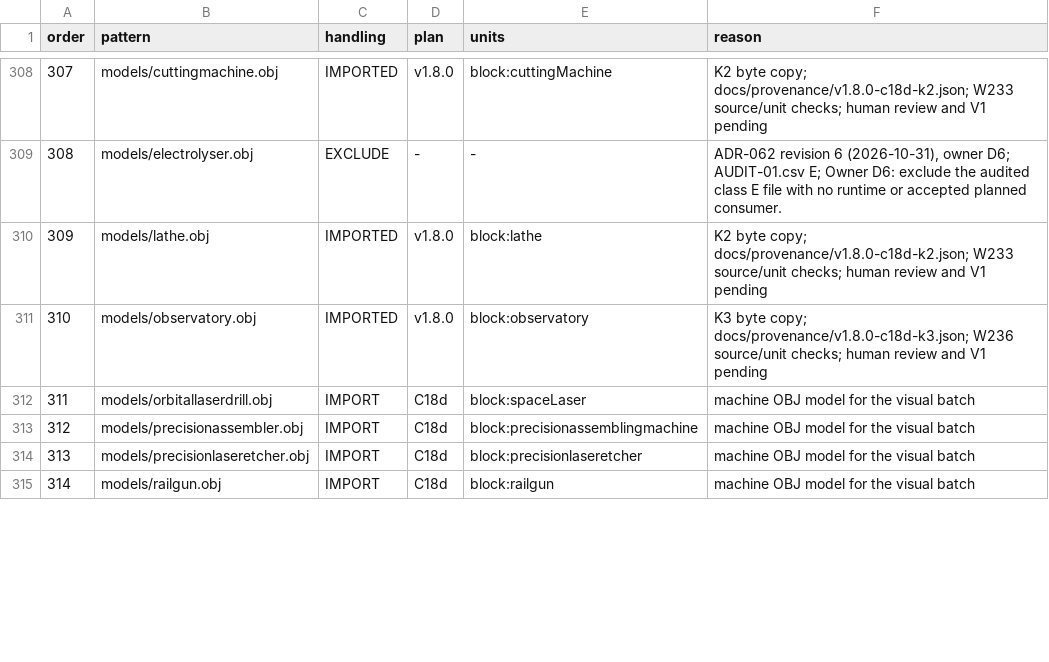
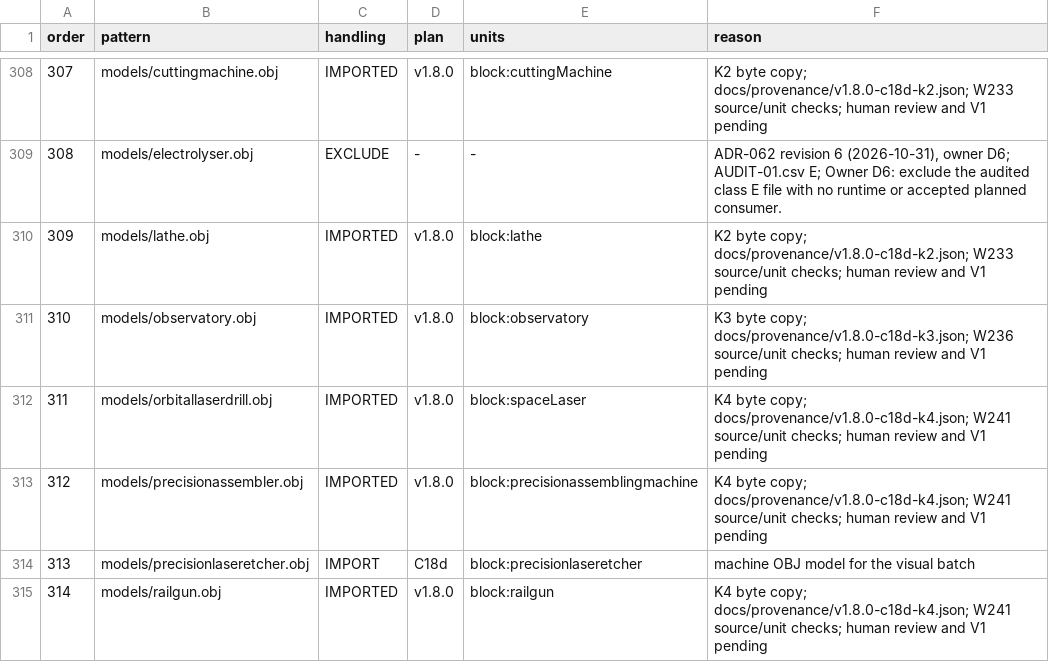
Before and after one commit to sunthemoon/AdvancedRocketry-Community, a CSV file: docs/work/v1.8.0-asset-plan.csv, drawn as a sheet; only a part is shown, gaps mark what is left out; the diff covers the shown part only.

```diff
--- a/docs/work/v1.8.0-asset-plan.csv
+++ b/docs/work/v1.8.0-asset-plan.csv
@@ -311,5 +311,5 @@ order,pattern,handling,plan,units,reason
 310,models/observatory.obj,IMPORTED,v1.8.0,block:observatory,K3 byte copy; docs/provenance/v1.8.0-c18d-k3.json; W236 source/unit checks; human review and V1 pending
-311,models/orbitallaserdrill.obj,IMPORT,C18d,block:spaceLaser,machine OBJ model for the visual batch
-312,models/precisionassembler.obj,IMPORT,C18d,block:precisionassemblingmachine,machine OBJ model for the visual batch
+311,models/orbitallaserdrill.obj,IMPORTED,v1.8.0,block:spaceLaser,K4 byte copy; docs/provenance/v1.8.0-c18d-k4.json; W241 source/unit checks; human review and V1 pending
+312,models/precisionassembler.obj,IMPORTED,v1.8.0,block:precisionassemblingmachine,K4 byte copy; docs/provenance/v1.8.0-c18d-k4.json; W241 source/unit checks; human review and V1 pending
 313,models/precisionlaseretcher.obj,IMPORT,C18d,block:precisionlaseretcher,machine OBJ model for the visual batch
-314,models/railgun.obj,IMPORT,C18d,block:railgun,machine OBJ model for the visual batch
+314,models/railgun.obj,IMPORTED,v1.8.0,block:railgun,K4 byte copy; docs/provenance/v1.8.0-c18d-k4.json; W241 source/unit checks; human review and V1 pending
```
Also changed, not shown: 27 edited cells elsewhere in this file, docs/work/v1.8.0-content-ledger.csv, 2 other files.
